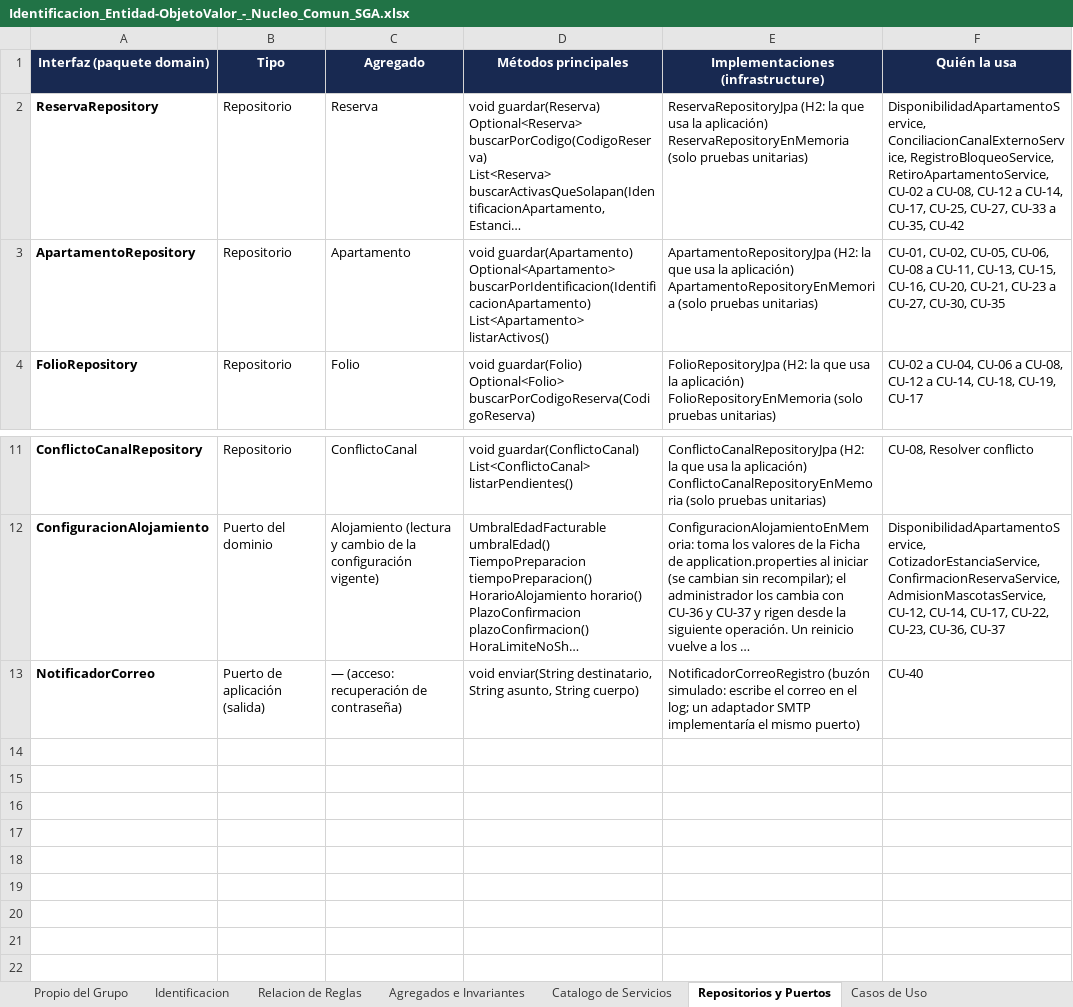
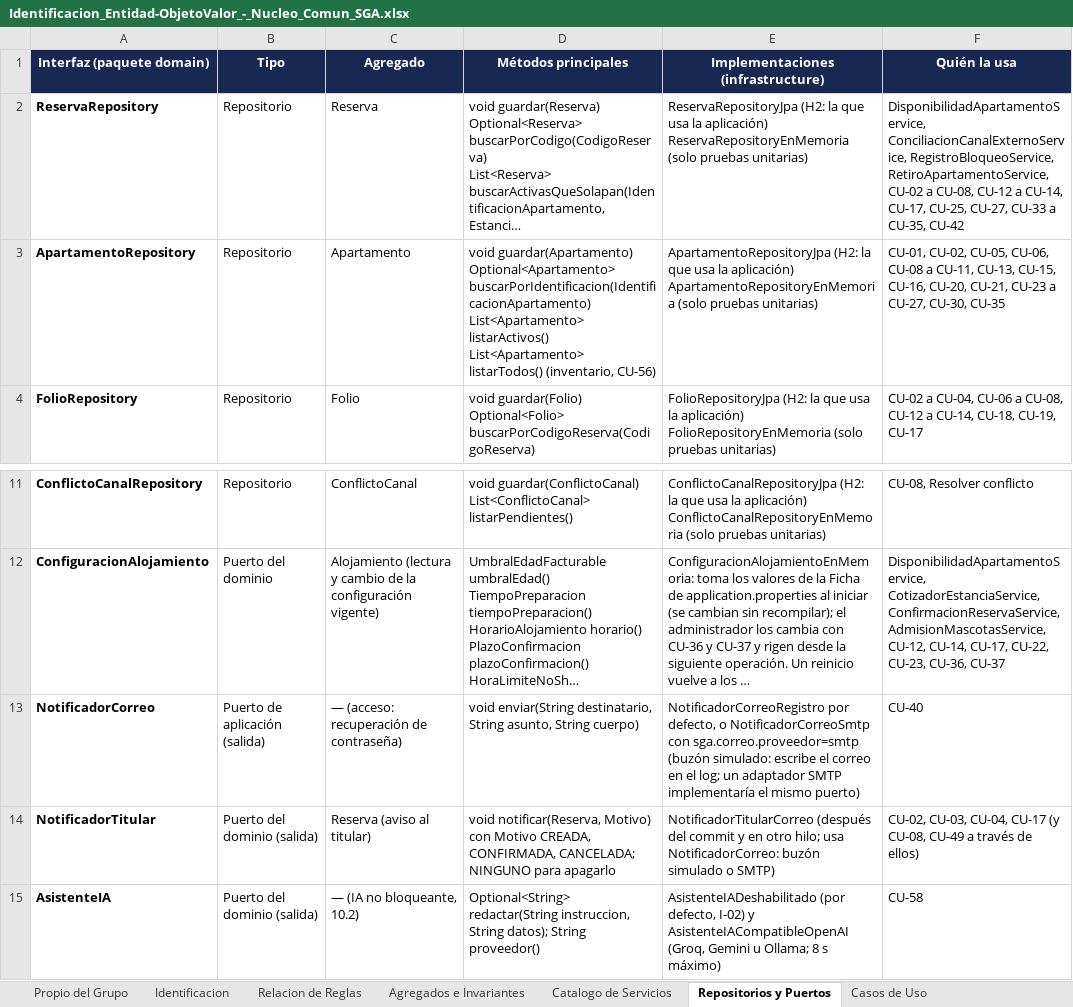
Before and after one commit to Mika-grd/Stayly-UQ, an Excel workbook: docs/modelo/Identificacion_Entidad-ObjetoValor_-_Nucleo_Comun_SGA.xlsx, sheet Repositorios y Puertos, drawn as a sheet; only a part is shown, gaps mark what is left out; long unchanged cells end in …; values as stored, in another font and other column widths than the file's, no borders; ↵ is a line break in a cell; the diff names each change by its address in the sheet, - before the commit and + after, or states it on an @@ line.

Commit message:
docs(modelo): casos de uso, puertos y trazabilidad de los cortes 3 y 4

```diff
--- a/docs/modelo/Identificacion_Entidad-ObjetoValor_-_Nucleo_Comun_SGA.xlsx (sheet Repositorios y Puertos)
+++ b/docs/modelo/Identificacion_Entidad-ObjetoValor_-_Nucleo_Comun_SGA.xlsx (sheet Repositorios y Puertos)
-D3 (Métodos principales): …List<Apartamento> listarActivos()
+D3 (Métodos principales): …List<Apartamento> listarActivos() ↵ List<Apartamento> listarTodos() (inventario, CU-56)
-E13: NotificadorCorreoRegistro (buzón simulado:…
+E13: NotificadorCorreoRegistro por defecto, o NotificadorCorreoSmtp con sga.correo.proveedor=smtp (buzón simulado:…
+row 14: NotificadorTitular | Puerto del dominio (salida) | Reserva (aviso al titular) | void notificar(Reserva, Motivo) con Motivo CREADA, CONFIRMADA, CANCELADA; NINGUNO para apagarlo | NotificadorTitularCorreo (después del commit y en otro hilo; usa NotificadorCorreo: buzón simulado o SMTP) | CU-02, CU-03, CU-04, CU-17 (y CU-08, CU-49 a través de ellos)
+row 15: AsistenteIA | Puerto del dominio (salida) | — (IA no bloqueante, 10.2) | Optional<String> redactar(String instruccion, String datos); String proveedor() | AsistenteIADeshabilitado (por defecto, I-02) y AsistenteIACompatibleOpenAI (Groq, Gemini u Ollama; 8 s máximo) | CU-58
```
Also changed, not shown: sheet Casos de Uso, sheet Matriz de Trazabilidad, 1 other file.
